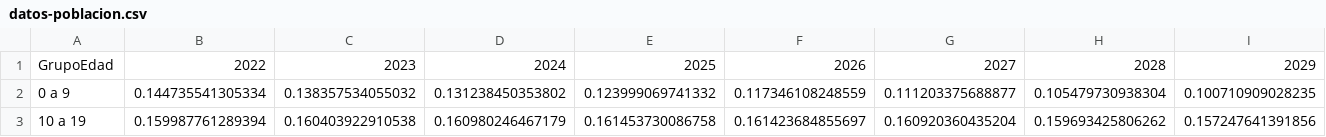
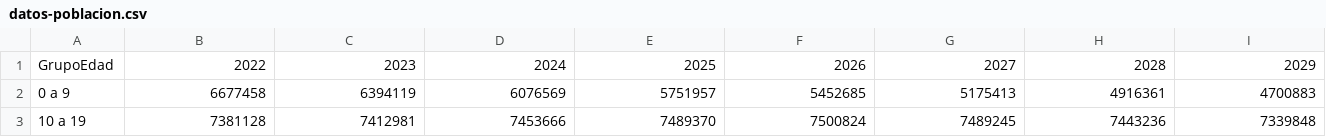
Before and after one commit to francossian/dataviz-d3, a CSV file: 2026-01-19_demografia-edad-argentina/datos-poblacion.csv, drawn as a sheet; only a part is shown; the diff covers the shown part only; the diff names each change by its address in the sheet, - before the commit and + after, or states it on an @@ line.

Commit message:
Scripts de prueba, no son finales, pero deje datos listos en los csv

```diff
--- a/2026-01-19_demografia-edad-argentina/datos-poblacion.csv
+++ b/2026-01-19_demografia-edad-argentina/datos-poblacion.csv
-B2: 0.144735541305334
+B2: 6677458
-C2: 0.138357534055032
+C2: 6394119
-D2: 0.131238450353802
+D2: 6076569
-E2: 0.123999069741332
+E2: 5751957
-F2: 0.117346108248559
+F2: 5452685
-G2: 0.111203375688877
+G2: 5175413
-H2: 0.105479730938304
+H2: 4916361
-I2: 0.100710909028235
+I2: 4700883
-B3: 0.159987761289394
+B3: 7381128
-C3: 0.160403922910538
+C3: 7412981
-D3: 0.160980246467179
+D3: 7453666
-E3: 0.161453730086758
+E3: 7489370
-F3: 0.161423684855697
+F3: 7500824
-G3: 0.160920360435204
+G3: 7489245
-H3: 0.159693425806262
+H3: 7443236
-I3: 0.157247641391856
+I3: 7339848
```
Also changed, not shown: 174 edited cells elsewhere in this file, 10 other files.
